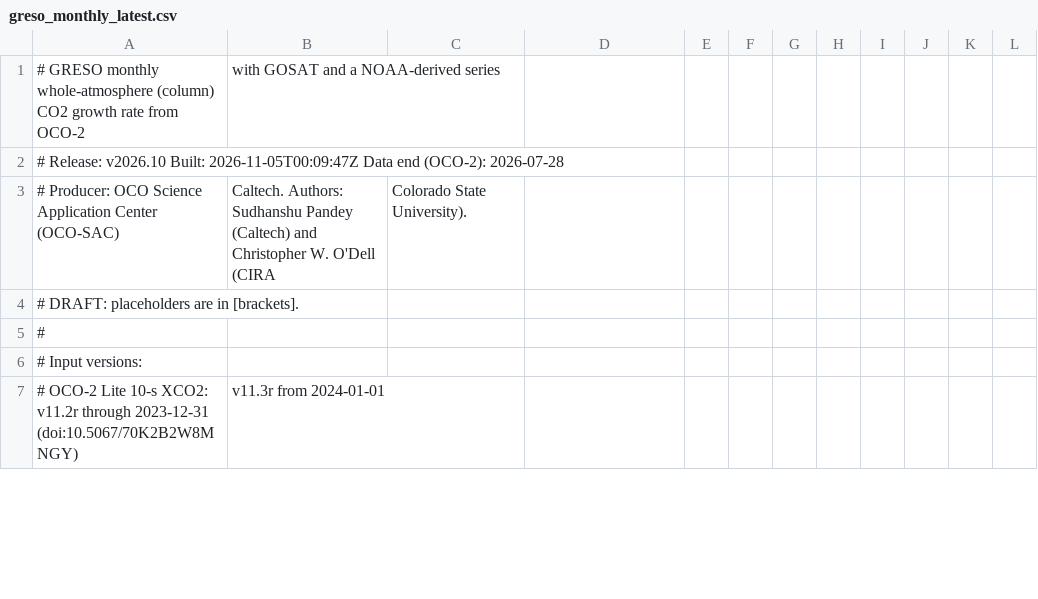
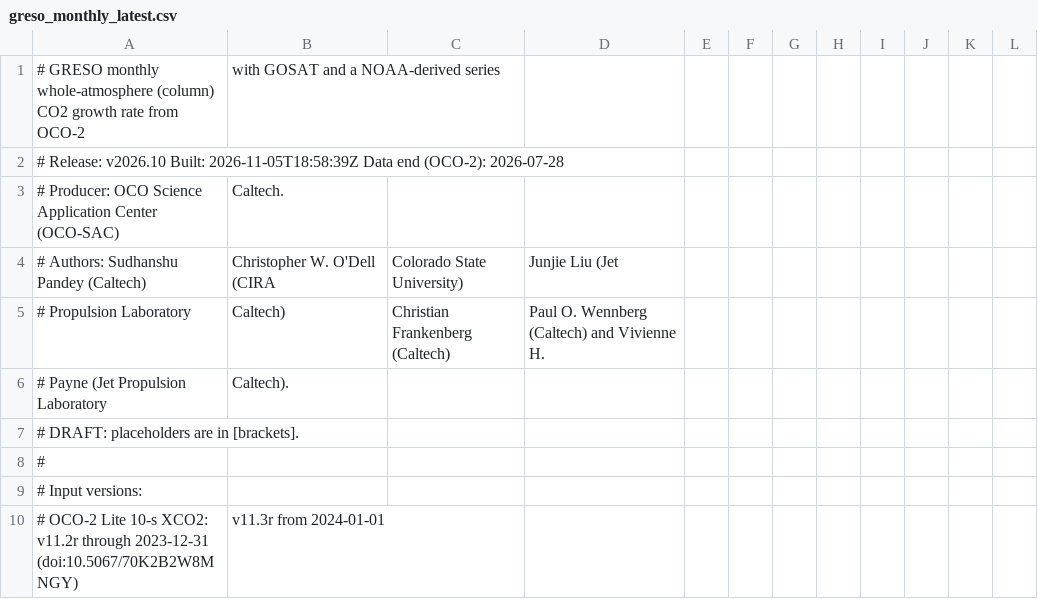
Before and after one commit to sudshu/oco-sac-growth-rate-preview, a CSV file: growth-rate/data/latest/greso_monthly_latest.csv, drawn as a sheet; only a part is shown; the diff covers the shown part only.

```diff
--- a/growth-rate/data/latest/greso_monthly_latest.csv
+++ b/growth-rate/data/latest/greso_monthly_latest.csv
@@ -1,4 +1,7 @@
 # GRESO monthly whole-atmosphere (column) CO2 growth rate from OCO-2, with GOSAT and a NOAA-derived series
-# Release: v2026.10    Built: 2026-11-05T00:09:47Z    Data end (OCO-2): 2026-07-28
-# Producer: OCO Science Application Center (OCO-SAC), Caltech. Authors: Sudhanshu Pandey (Caltech) and Christopher W. O'Dell (CIRA, Colorado State University).
+# Release: v2026.10    Built: 2026-11-05T18:58:39Z    Data end (OCO-2): 2026-07-28
+# Producer: OCO Science Application Center (OCO-SAC), Caltech.
+# Authors: Sudhanshu Pandey (Caltech), Christopher W. O'Dell (CIRA, Colorado State University), Junjie Liu (Jet
+#   Propulsion Laboratory, Caltech), Christian Frankenberg (Caltech), Paul O. Wennberg (Caltech) and Vivienne H.
+#   Payne (Jet Propulsion Laboratory, Caltech).
 # DRAFT: placeholders are in [brackets].
```
Also changed, not shown: 3 added rows, 2 removed rows and 11 edited cells elsewhere in this file, growth-rate/data/latest/greso_annual_latest.csv, growth-rate/data/latest/greso_budget_annual_latest.csv, 21 other files.
